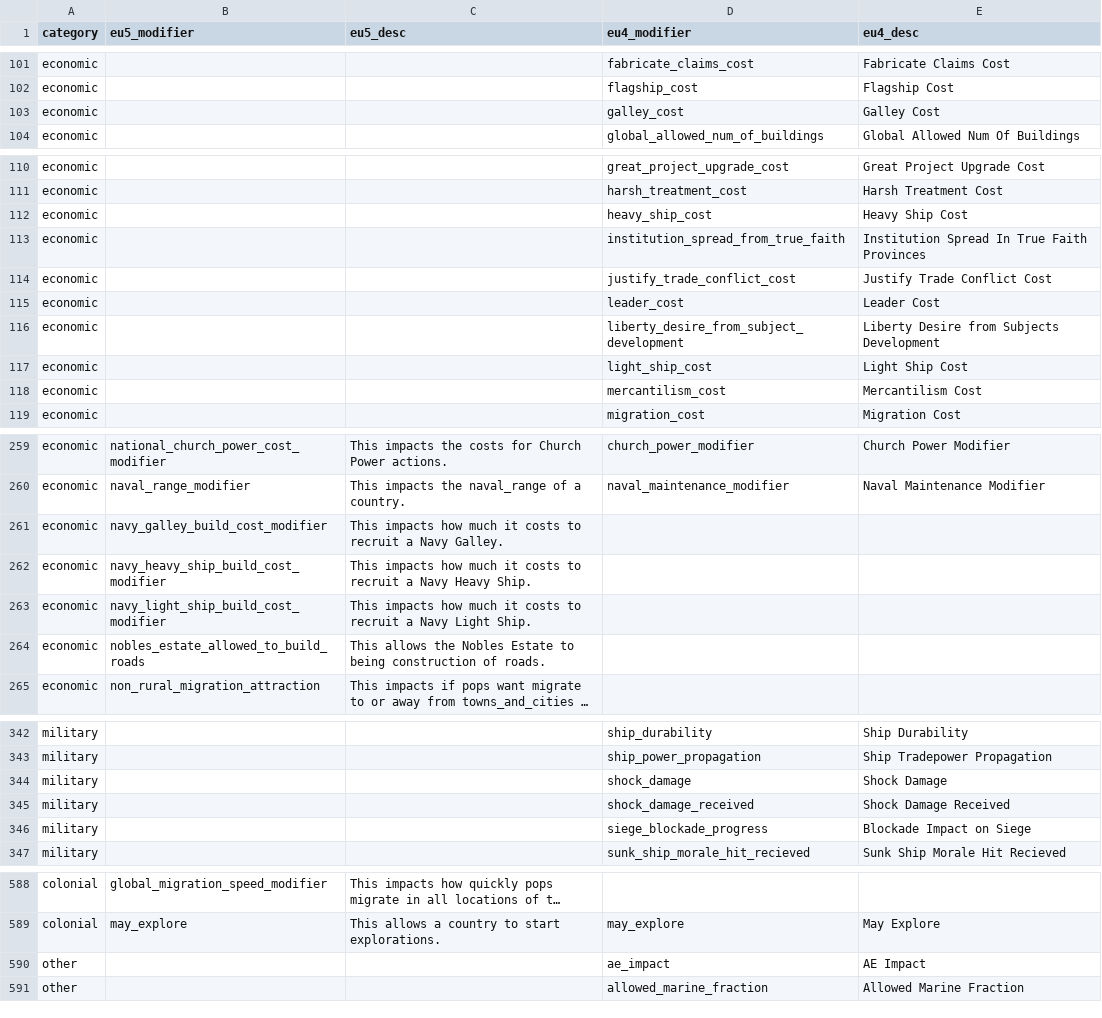
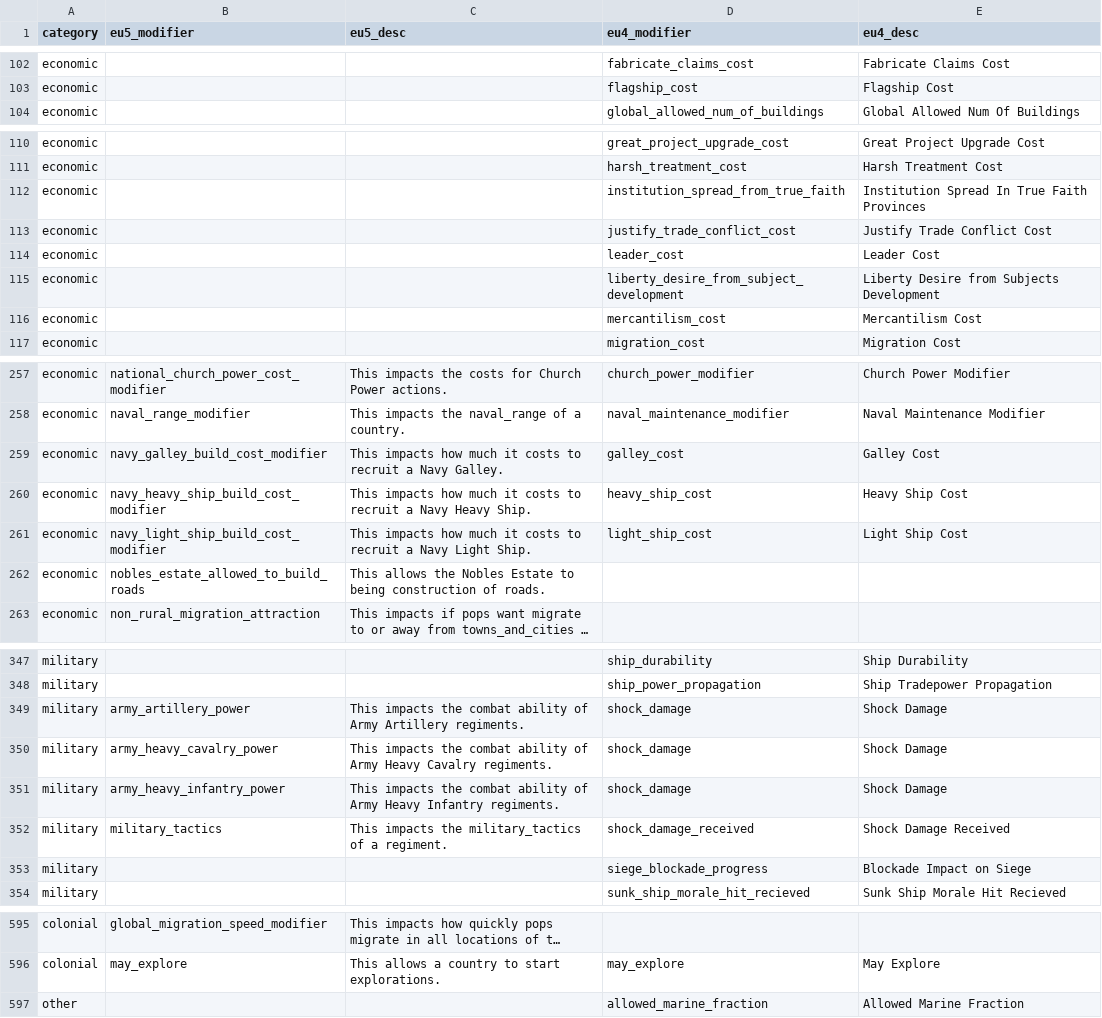
Before and after one commit to Ars-Belli/Ars-Belli-Mod, a CSV file: .eu4-tools/tools/eu5_vs_eu4_modifiers2.csv, drawn as a sheet; only a part is shown, gaps mark what is left out; long unchanged cells end in …; removed rows and columns are numbered as before the commit, all else as after; the diff covers the shown part only; the diff names each change by its address in the sheet, - before the commit and + after, or states it on an @@ line.

```diff
--- a/.eu4-tools/tools/eu5_vs_eu4_modifiers2.csv
+++ b/.eu4-tools/tools/eu5_vs_eu4_modifiers2.csv
-row 103: economic |  |  | galley_cost | Galley Cost
-row 112: economic |  |  | heavy_ship_cost | Heavy Ship Cost
-row 117: economic |  |  | light_ship_cost | Light Ship Cost
-D259 (eu4_modifier): (empty)
+D259 (eu4_modifier): galley_cost
-E259 (eu4_desc): (empty)
+E259 (eu4_desc): Galley Cost
-D260 (eu4_modifier): (empty)
+D260 (eu4_modifier): heavy_ship_cost
-E260 (eu4_desc): (empty)
+E260 (eu4_desc): Heavy Ship Cost
-D261 (eu4_modifier): (empty)
+D261 (eu4_modifier): light_ship_cost
-E261 (eu4_desc): (empty)
+E261 (eu4_desc): Light Ship Cost
-B349 (eu5_modifier): (empty)
+B349 (eu5_modifier): army_artillery_power
-C349 (eu5_desc): (empty)
+C349 (eu5_desc): This impacts the combat ability of Army Artillery regiments.
+row 350: military | army_heavy_cavalry_power | This impacts the combat ability of Army Heavy Cavalry regiments. | shock_damage | Shock Damage
+row 351: military | army_heavy_infantry_power | This impacts the combat ability of Army Heavy Infantry regiments. | shock_damage | Shock Damage
-B352 (eu5_modifier): (empty)
+B352 (eu5_modifier): military_tactics
-C352 (eu5_desc): (empty)
+C352 (eu5_desc): This impacts the military_tactics of a regiment.
-row 590: other |  |  | ae_impact | AE Impact
```
Also changed, not shown: 8 added rows and 24 edited cells elsewhere in this file.
